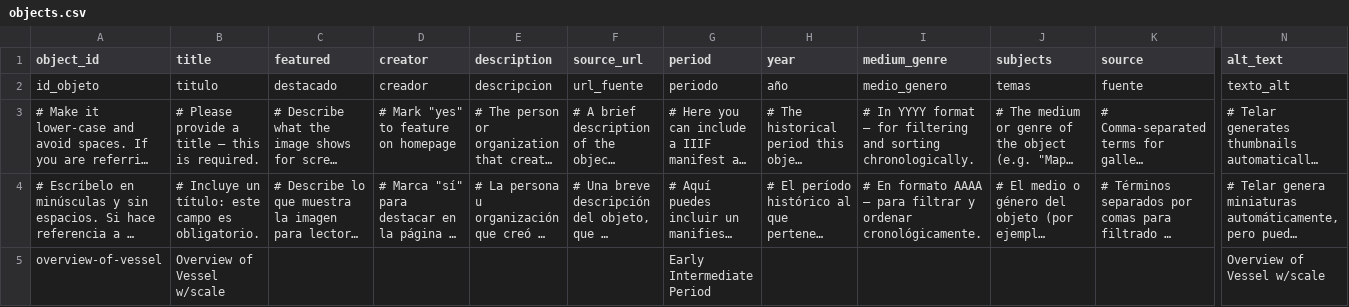
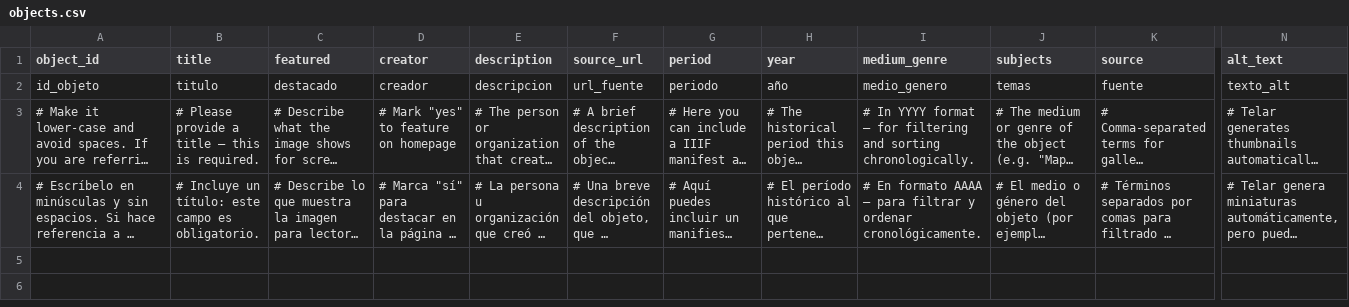
Before and after one commit to jkm-dot/mochestirrupspoutbootle, a CSV file: telar-content/spreadsheets/objects.csv, drawn as a sheet; only a part is shown, gaps mark what is left out; long unchanged cells end in …; rows hold the shown columns only; the diff names each change by its address in the sheet, - before the commit and + after, or states it on an @@ line.

Commit message:
Remove overview-of-vessel via Telar Compositor

```diff
--- a/telar-content/spreadsheets/objects.csv
+++ b/telar-content/spreadsheets/objects.csv
-row 5: overview-of-vessel | Overview of Vessel w/scale |  |  |  |  | Early Intermediate Period |  |  |  |  | Overview of Vessel w/scale
```
